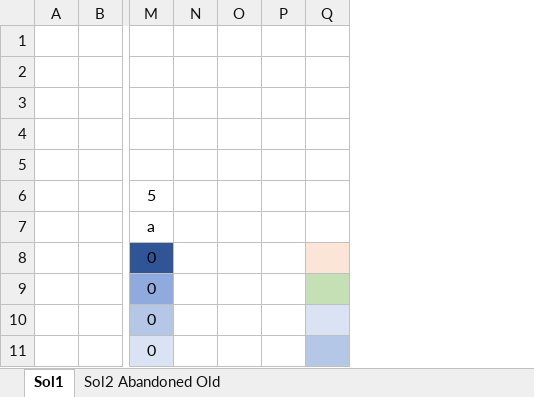
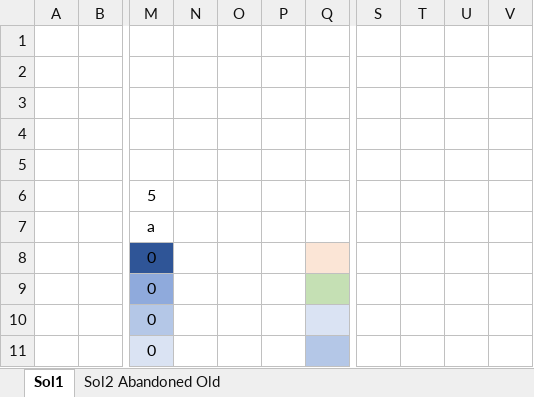
Before and after one commit to MatthewHq/leetcode, an Excel workbook: Longest Palindromic Substring/Whiteboards/Solution.xlsx, sheet Sol1, drawn as a sheet; only a part is shown, gaps mark what is left out; values as stored, in another font and other column widths than the file's, no borders; removed rows and columns are numbered as before the commit, all else as after; the diff covers the shown part only; the diff names each change by its address in the sheet, - before the commit and + after, or states it on an @@ line.

Commit message:
completed Longest Palindromic Substring

```diff
--- a/Longest Palindromic Substring/Whiteboards/Solution.xlsx (sheet Sol1)
+++ b/Longest Palindromic Substring/Whiteboards/Solution.xlsx (sheet Sol1)
-column N, empty
-column O, empty
-column P, empty
+column N, empty
+column O, empty
+column P, empty
+column S, empty
+column T, empty
+column U, empty
+column V, empty
```
Also changed, not shown: 29 added rows elsewhere in this sheet, 3 other files.
